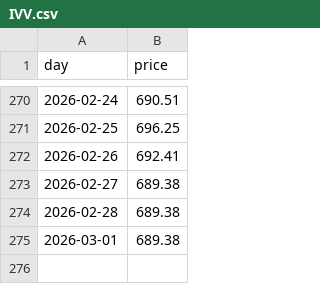
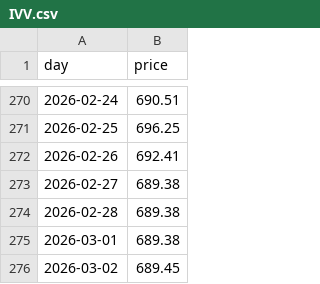
Before and after one commit to lucasew/beancount-datascraping, a CSV file: bruto/USD/ETF/etfdotcom/IVV.csv, drawn as a sheet; only a part is shown, gaps mark what is left out; the diff names each change by its address in the sheet, - before the commit and + after, or states it on an @@ line.

```diff
--- a/bruto/USD/ETF/etfdotcom/IVV.csv
+++ b/bruto/USD/ETF/etfdotcom/IVV.csv
+row 276: 2026-03-02 | 689.45
```
Also changed, not shown: bruto/USD/ETF/etfdotcom/SPDW.csv.
